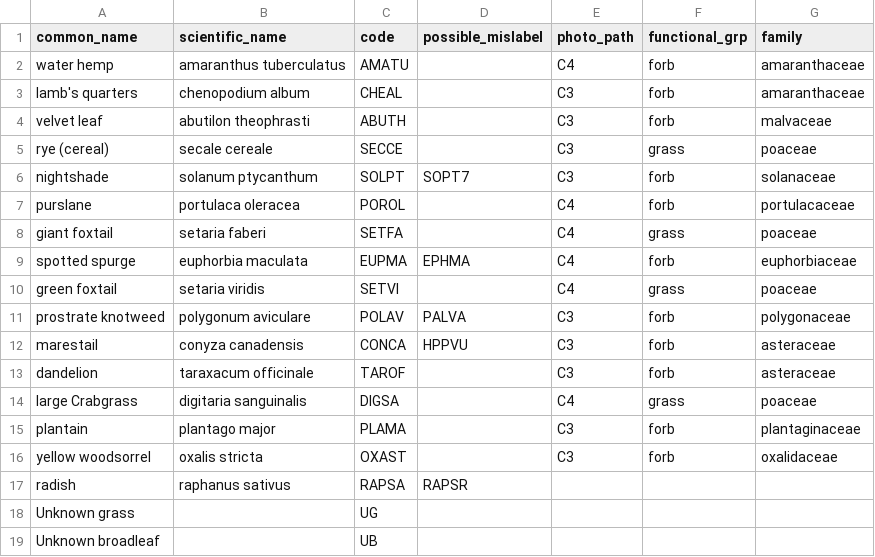
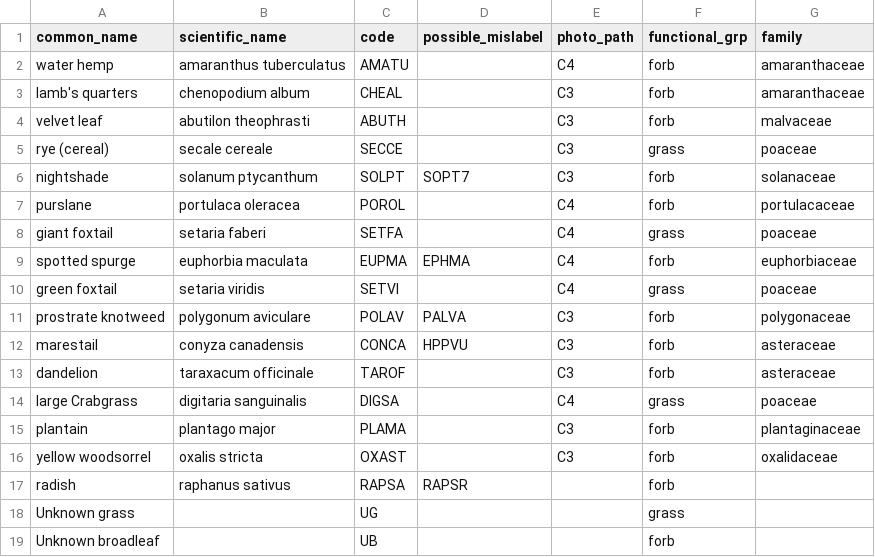
Before and after one commit to vanichols/PFIweeds2020, a CSV file: data-raw/pfi_weedsplist/weed-spp-list.csv, drawn as a sheet.

Commit message:
make radish a forb

```diff
--- a/data-raw/pfi_weedsplist/weed-spp-list.csv
+++ b/data-raw/pfi_weedsplist/weed-spp-list.csv
@@ -16,4 +16,4 @@ plantain,plantago major,PLAMA,,C3,forb,plantaginaceae
 yellow woodsorrel,oxalis stricta,OXAST,,C3,forb,oxalidaceae
-radish,raphanus sativus,RAPSA,RAPSR,,,
-Unknown grass,,UG,,,,
-Unknown broadleaf,,UB,,,,
+radish,raphanus sativus,RAPSA,RAPSR,,forb,
+Unknown grass,,UG,,,grass,
+Unknown broadleaf,,UB,,,forb,
```
Also changed, not shown: data-raw/pfi_weedsplist/pfi_weedsplist.csv, 1 other file.
